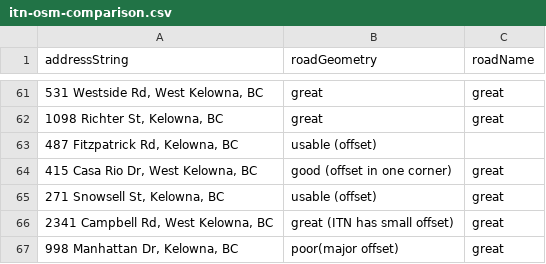
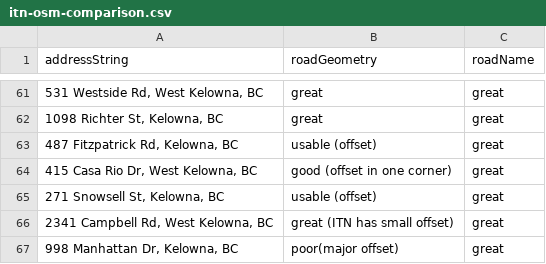
Before and after one commit to bcgov/ols-geocoder, a CSV file: itn-osm-comparison.csv, drawn as a sheet; only a part is shown, gaps mark what is left out.

Commit message:
Update itn-osm-comparison.csv

```diff
--- a/itn-osm-comparison.csv
+++ b/itn-osm-comparison.csv
@@ -62,3 +62,3 @@ addressString,roadGeometry,roadName
 "1098 Richter St, Kelowna, BC",great,great
-"487 Fitzpatrick Rd, Kelowna, BC",usable (offset),
+"487 Fitzpatrick Rd, Kelowna, BC",usable (offset),great
 "415 Casa Rio Dr, West Kelowna, BC",good (offset in one corner),great
```
